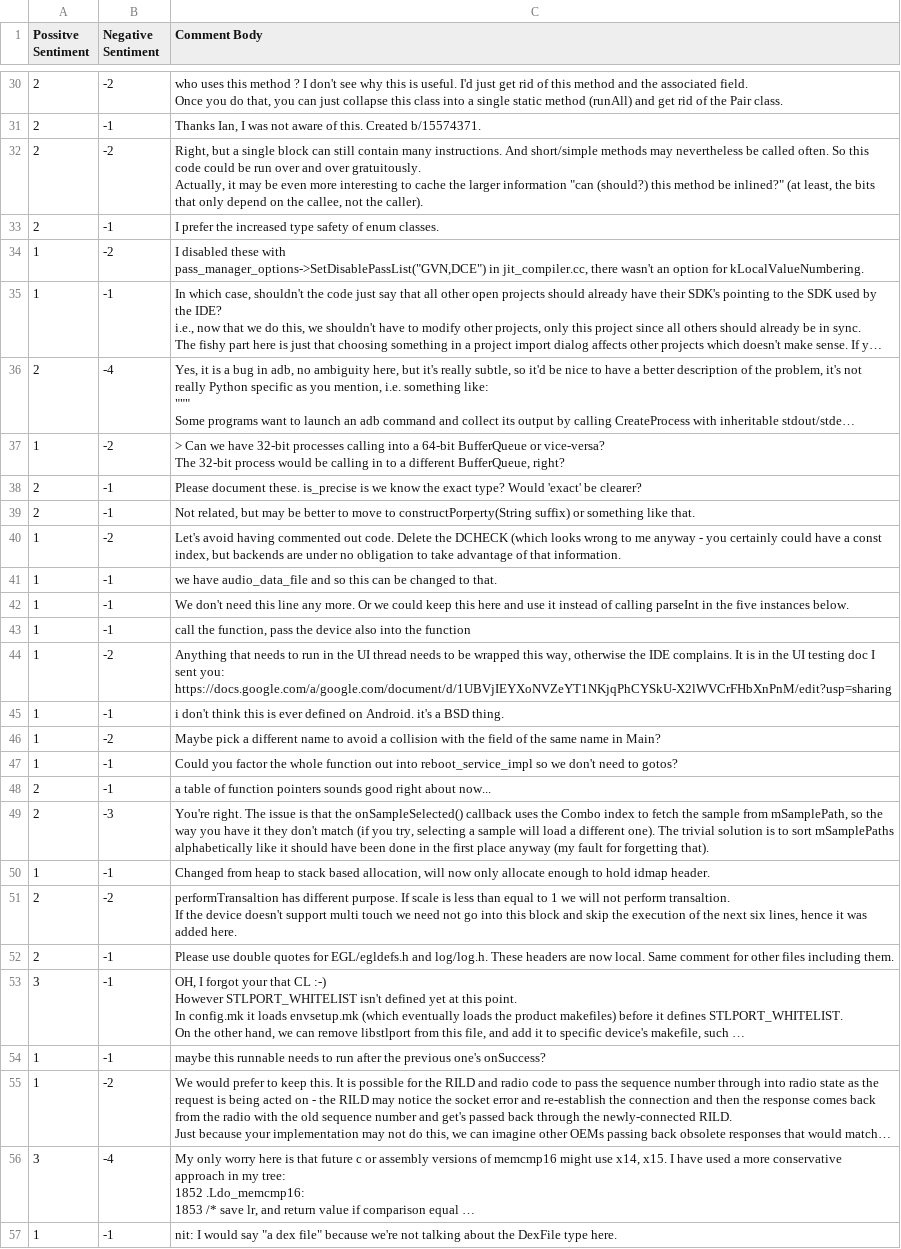
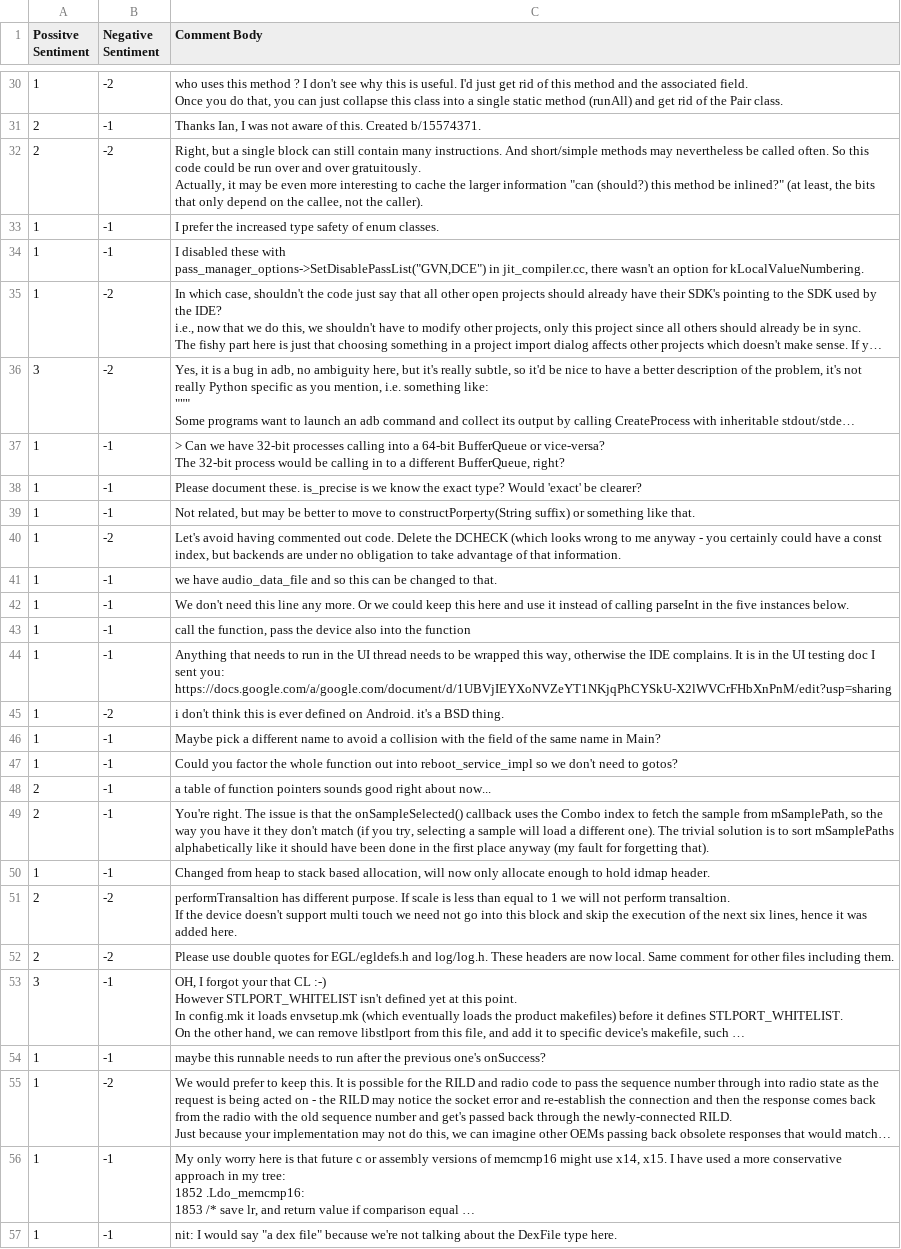
Before and after one commit to Justin2375/Undergrad_Research, a CSV file: SentiTool/indiv_results.csv, drawn as a sheet; only a part is shown, gaps mark what is left out; long unchanged cells end in …; the diff covers the shown part only; the diff names each change by its address in the sheet, - before the commit and + after, or states it on an @@ line.

```diff
--- a/SentiTool/indiv_results.csv
+++ b/SentiTool/indiv_results.csv
-A30 (Possitve Sentiment): 2
+A30 (Possitve Sentiment): 1
-A33 (Possitve Sentiment): 2
+A33 (Possitve Sentiment): 1
-B34 (Negative Sentiment): -2
+B34 (Negative Sentiment): -1
-B35 (Negative Sentiment): -1
+B35 (Negative Sentiment): -2
-A36 (Possitve Sentiment): 2
+A36 (Possitve Sentiment): 3
-B36 (Negative Sentiment): -4
+B36 (Negative Sentiment): -2
-B37 (Negative Sentiment): -2
+B37 (Negative Sentiment): -1
-A38:A39 (Possitve Sentiment): 2
+A38:A39 (Possitve Sentiment): 1
-B44 (Negative Sentiment): -2
+B44 (Negative Sentiment): -1
-B45 (Negative Sentiment): -1
+B45 (Negative Sentiment): -2
-B46 (Negative Sentiment): -2
+B46 (Negative Sentiment): -1
-B49 (Negative Sentiment): -3
+B49 (Negative Sentiment): -1
-B52 (Negative Sentiment): -1
+B52 (Negative Sentiment): -2
-A56 (Possitve Sentiment): 3
+A56 (Possitve Sentiment): 1
-B56 (Negative Sentiment): -4
+B56 (Negative Sentiment): -1
```
Also changed, not shown: 35 edited cells elsewhere in this file, 1 other file.
